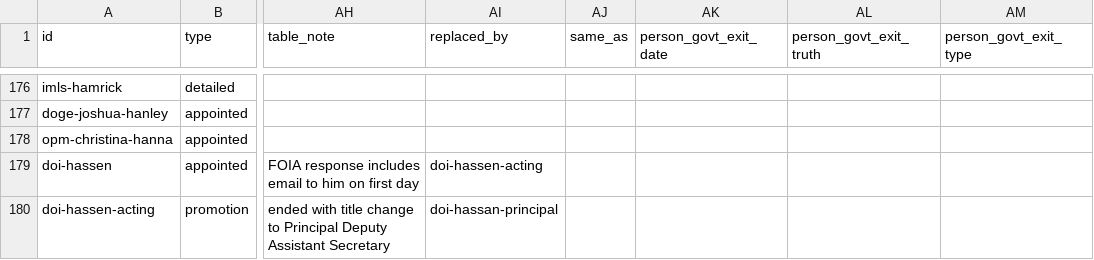
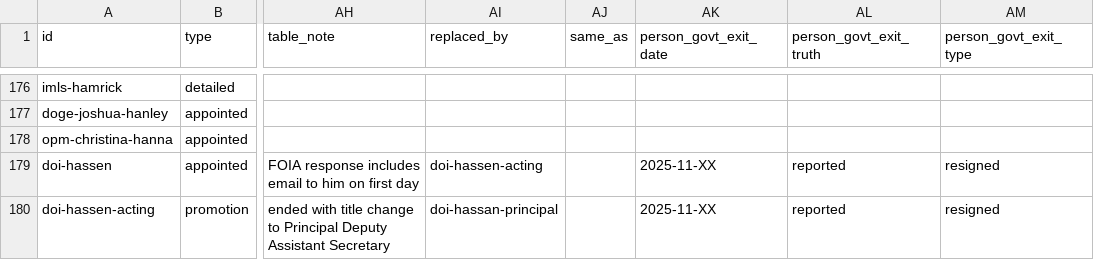
Before and after one commit to harrisj/doge_track, a CSV file: src/csv/positions.csv, drawn as a sheet; only a part is shown, gaps mark what is left out; the diff covers the shown part only; the diff names each change by its address in the sheet, - before the commit and + after, or states it on an @@ line.

```diff
--- a/src/csv/positions.csv
+++ b/src/csv/positions.csv
-AK179:AK180 (person_govt_exit_date): (empty)
+AK179:AK180 (person_govt_exit_date): 2025-11-XX
-AL179:AL180 (person_govt_exit_truth): (empty)
+AL179:AL180 (person_govt_exit_truth): reported
-AM179:AM180 (person_govt_exit_type): (empty)
+AM179:AM180 (person_govt_exit_type): resigned
```
Also changed, not shown: 33 edited cells elsewhere in this file, src/csv/people.csv, 2 other files.
